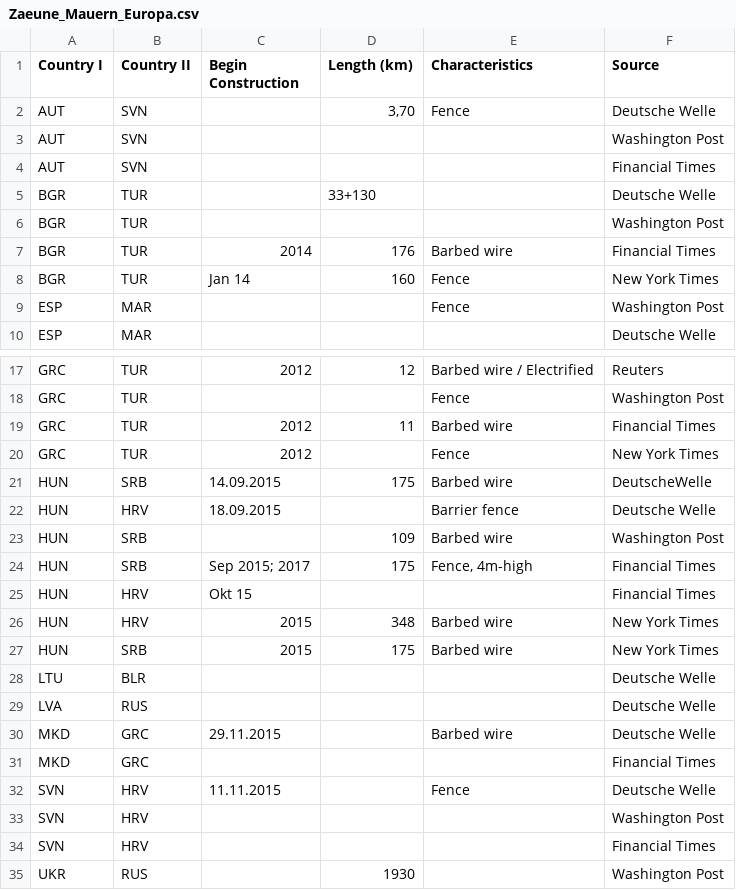
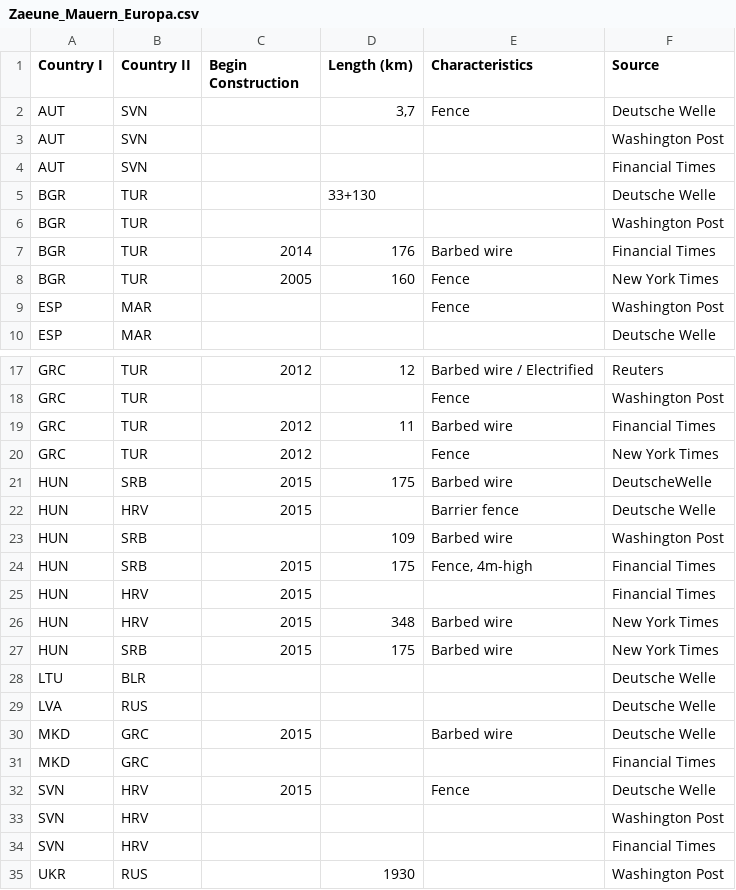
Before and after one commit to FabianFox/Borders, a CSV file: data/Zaeune_Mauern_Europa.csv, drawn as a sheet; only a part is shown, gaps mark what is left out; the diff names each change by its address in the sheet, - before the commit and + after, or states it on an @@ line.

Commit message:
date updated

```diff
--- a/data/Zaeune_Mauern_Europa.csv
+++ b/data/Zaeune_Mauern_Europa.csv
-D2 (Length (km)): 3,70
+D2 (Length (km)): 3,7
-C8 (Begin Construction): Jan 14
+C8 (Begin Construction): 2005
-C21 (Begin Construction): 14.09.2015
+C21 (Begin Construction): 2015
-C22 (Begin Construction): 18.09.2015
+C22 (Begin Construction): 2015
-C24 (Begin Construction): Sep 2015; 2017
+C24 (Begin Construction): 2015
-C25 (Begin Construction): Okt 15
+C25 (Begin Construction): 2015
-C30 (Begin Construction): 29.11.2015
+C30 (Begin Construction): 2015
-C32 (Begin Construction): 11.11.2015
+C32 (Begin Construction): 2015
```
